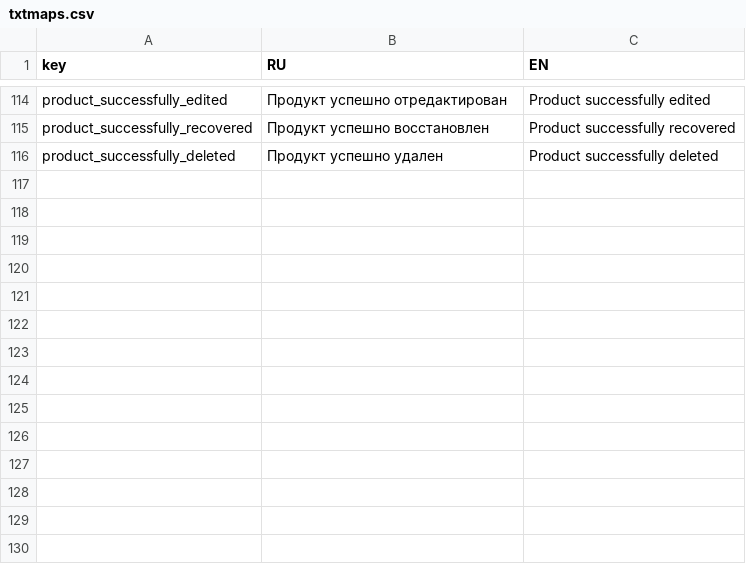
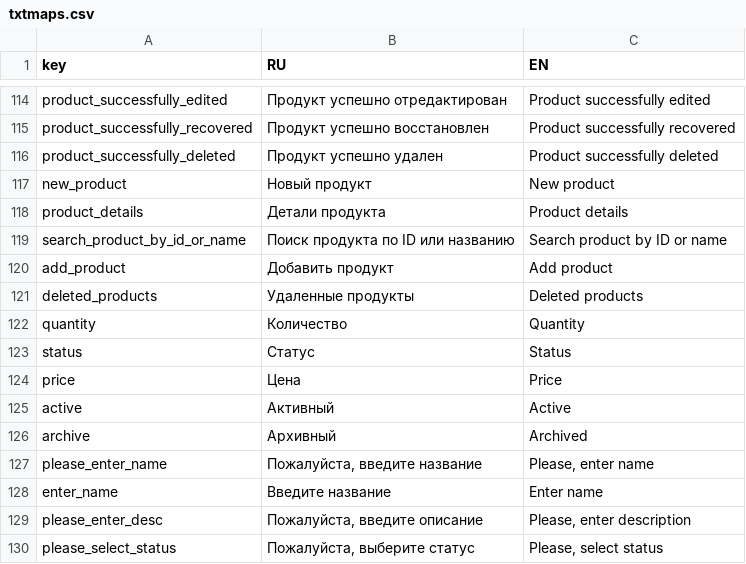
Before and after one commit to nnniyaz/food-retail-marketplace, a CSV file: food-retail-marketplace/ardo-staff-frontend/txtmaps.csv, drawn as a sheet; only a part is shown, gaps mark what is left out.

Commit message:
Add product addition page

```diff
--- a/food-retail-marketplace/ardo-staff-frontend/txtmaps.csv
+++ b/food-retail-marketplace/ardo-staff-frontend/txtmaps.csv
@@ -116 +116,15 @@
 "product_successfully_deleted","Продукт успешно удален","Product successfully deleted"
+"new_product","Новый продукт","New product"
+"product_details","Детали продукта","Product details"
+"search_product_by_id_or_name","Поиск продукта по ID или названию","Search product by ID or name"
+"add_product","Добавить продукт","Add product"
+"deleted_products","Удаленные продукты","Deleted products"
+"quantity","Количество","Quantity"
+"status","Статус","Status"
+"price","Цена","Price"
+"active","Активный","Active"
+"archive","Архивный","Archived"
+"please_enter_name","Пожалуйста, введите название","Please, enter name"
+"enter_name","Введите название","Enter name"
+"please_enter_desc","Пожалуйста, введите описание","Please, enter description"
+"please_select_status","Пожалуйста, выберите статус","Please, select status"
```
Also changed, not shown: 29 other files.
